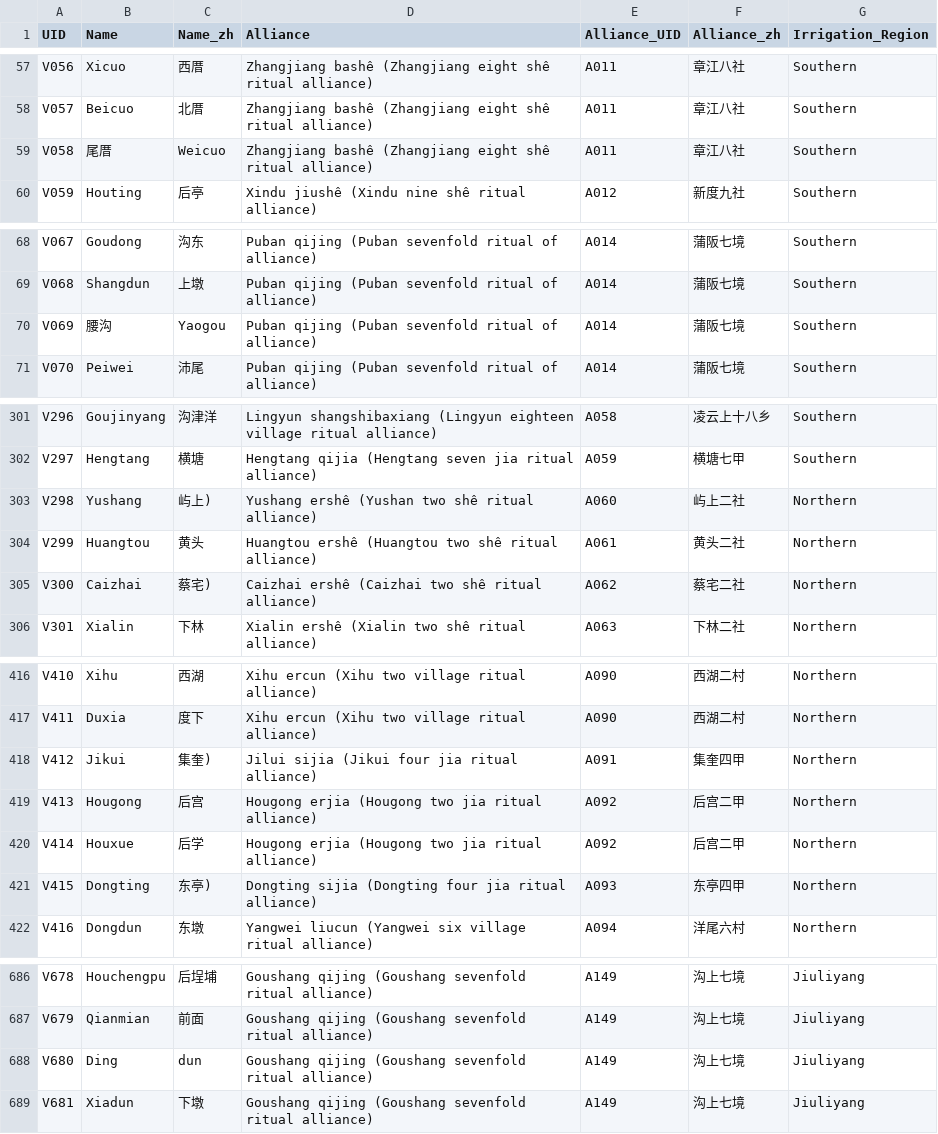
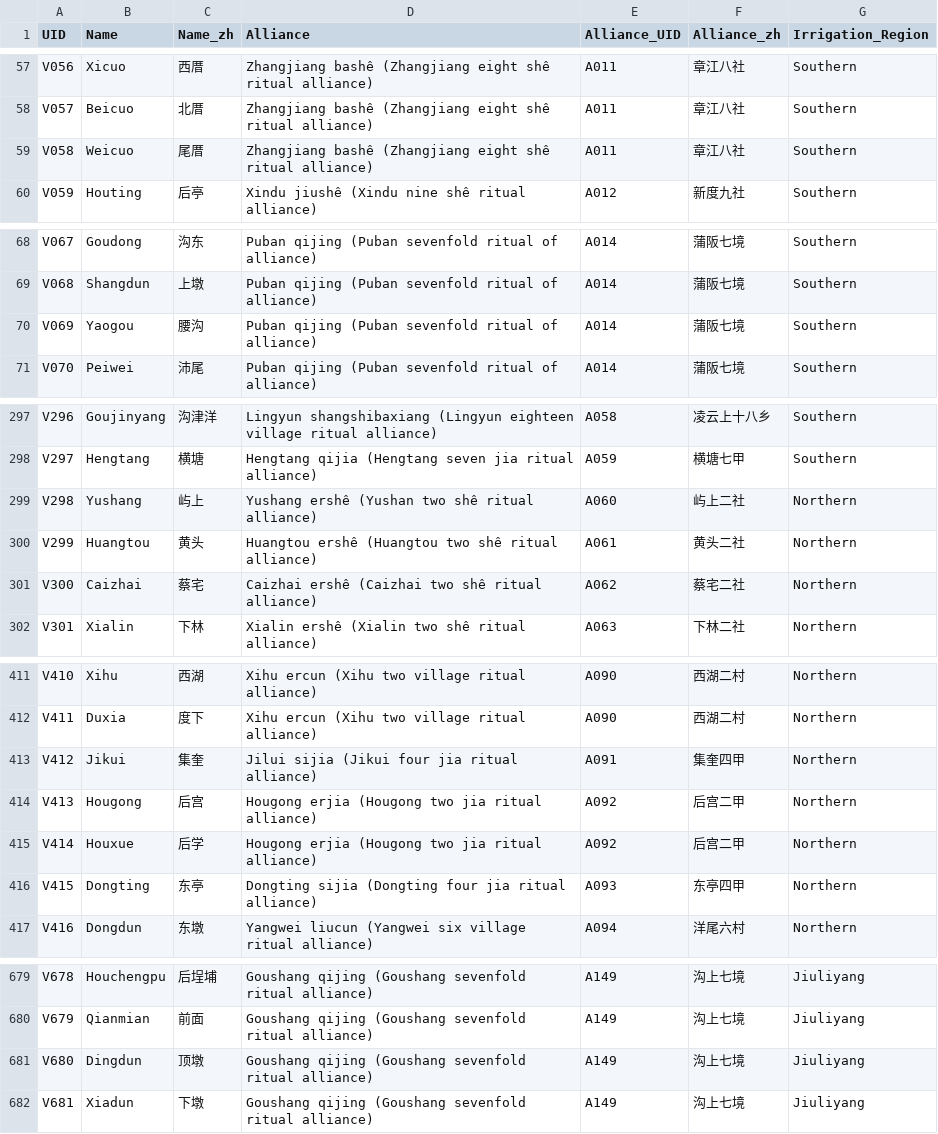
Before and after one commit to virgilxw/putien, a CSV file: Text Parse/output/summary.csv, drawn as a sheet; only a part is shown, gaps mark what is left out; the diff covers the shown part only.

```diff
--- a/Text Parse/output/summary.csv
+++ b/Text Parse/output/summary.csv
@@ -58,3 +58,3 @@ V056,Xicuo,西厝,Zhangjiang bashê (Zhangjiang eight shê ritual alliance),A011
 V057,Beicuo,北厝,Zhangjiang bashê (Zhangjiang eight shê ritual alliance),A011,章江八社,Southern
-V058,尾厝,Weicuo,Zhangjiang bashê (Zhangjiang eight shê ritual alliance),A011,章江八社,Southern
+V058,Weicuo,尾厝,Zhangjiang bashê (Zhangjiang eight shê ritual alliance),A011,章江八社,Southern
 V059,Houting,后亭,Xindu jiushê (Xindu nine shê ritual alliance),A012,新度九社,Southern
@@ -69,3 +69,3 @@ V067,Goudong,沟东,Puban qijing (Puban sevenfold ritual of alliance),A014,蒲
 V068,Shangdun,上墩,Puban qijing (Puban sevenfold ritual of alliance),A014,蒲阪七境,Southern
-V069,腰沟,Yaogou,Puban qijing (Puban sevenfold ritual of alliance),A014,蒲阪七境,Southern
+V069,Yaogou,腰沟,Puban qijing (Puban sevenfold ritual of alliance),A014,蒲阪七境,Southern
 V070,Peiwei,沛尾,Puban qijing (Puban sevenfold ritual of alliance),A014,蒲阪七境,Southern
@@ -302,5 +298,5 @@ V296,Goujinyang,沟津洋,Lingyun shangshibaxiang (Lingyun eighteen village ritu
 V297,Hengtang,横塘,Hengtang qijia (Hengtang seven jia ritual alliance),A059,横塘七甲,Southern
-V298,Yushang,屿上),Yushang ershê (Yushan two shê ritual alliance),A060,屿上二社,Northern
+V298,Yushang,屿上,Yushang ershê (Yushan two shê ritual alliance),A060,屿上二社,Northern
 V299,Huangtou,黄头,Huangtou ershê (Huangtou two shê ritual alliance),A061,黄头二社,Northern
-V300,Caizhai,蔡宅),Caizhai ershê (Caizhai two shê ritual alliance),A062,蔡宅二社,Northern
+V300,Caizhai,蔡宅,Caizhai ershê (Caizhai two shê ritual alliance),A062,蔡宅二社,Northern
 V301,Xialin,下林,Xialin ershê (Xialin two shê ritual alliance),A063,下林二社,Northern
@@ -417,6 +412,6 @@ V410,Xihu,西湖,Xihu ercun (Xihu two village ritual alliance),A090,西湖二村
 V411,Duxia,度下,Xihu ercun (Xihu two village ritual alliance),A090,西湖二村,Northern
-V412,Jikui,集奎),Jilui sijia (Jikui four jia ritual alliance),A091,集奎四甲,Northern
+V412,Jikui,集奎,Jilui sijia (Jikui four jia ritual alliance),A091,集奎四甲,Northern
 V413,Hougong,后宫,Hougong erjia (Hougong two jia ritual alliance),A092,后宫二甲,Northern
 V414,Houxue,后学,Hougong erjia (Hougong two jia ritual alliance),A092,后宫二甲,Northern
-V415,Dongting,东亭),Dongting sijia (Dongting four jia ritual alliance),A093,东亭四甲,Northern
+V415,Dongting,东亭,Dongting sijia (Dongting four jia ritual alliance),A093,东亭四甲,Northern
 V416,Dongdun,东墩,Yangwei liucun (Yangwei six village ritual alliance),A094,洋尾六村,Northern
@@ -687,3 +680,3 @@ V678,Houchengpu,后埕埔,Goushang qijing (Goushang sevenfold ritual alliance),A
 V679,Qianmian,前面,Goushang qijing (Goushang sevenfold ritual alliance),A149,沟上七境,Jiuliyang
-V680,Ding,dun,Goushang qijing (Goushang sevenfold ritual alliance),A149,沟上七境,Jiuliyang
+V680,Dingdun,顶墩,Goushang qijing (Goushang sevenfold ritual alliance),A149,沟上七境,Jiuliyang
 V681,Xiadun,下墩,Goushang qijing (Goushang sevenfold ritual alliance),A149,沟上七境,Jiuliyang
```
Also changed, not shown: 7 removed rows and 14 edited cells elsewhere in this file, Text Parse/output/Villages.csv, 35 other files.
